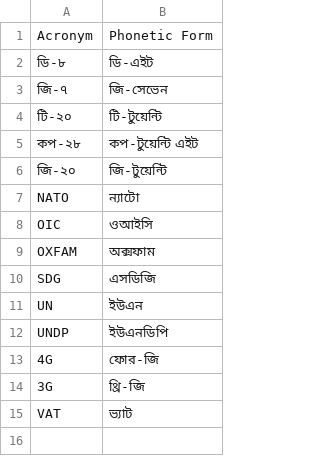
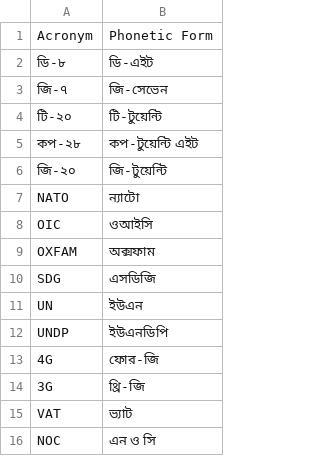
Before and after one commit to Rajan-sust/Bn-TN, a CSV file: Acronym.csv, drawn as a sheet.

```diff
--- a/Acronym.csv
+++ b/Acronym.csv
@@ -15 +15,2 @@ UNDP,ইউএনডিপি
 VAT,ভ্যাট
+NOC,এন ও সি
```
Also changed, not shown: 1 other file.
